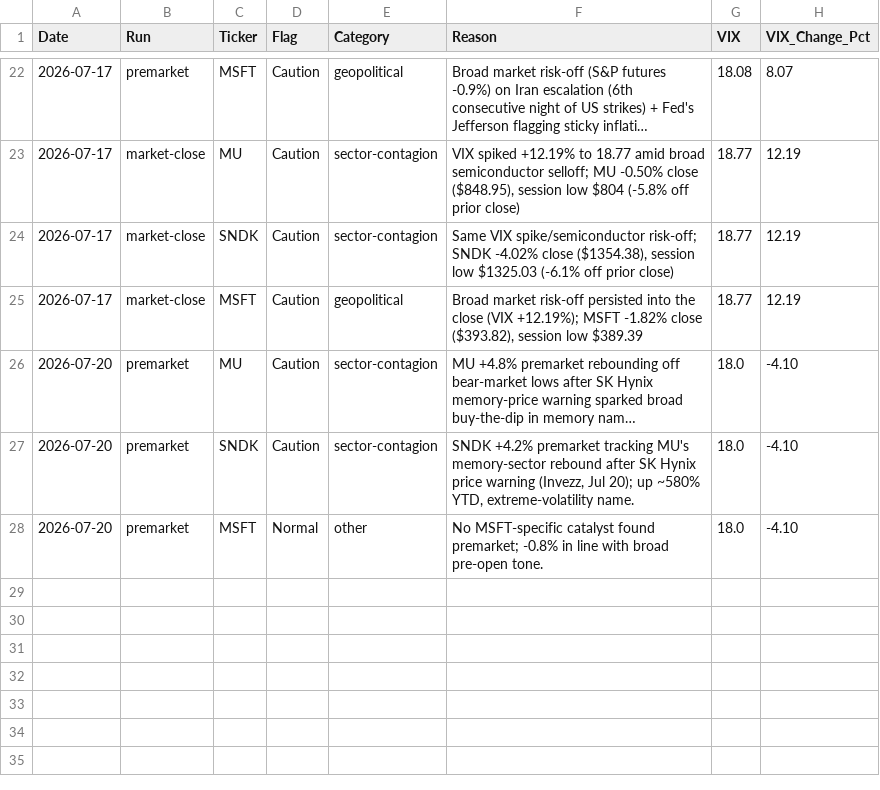
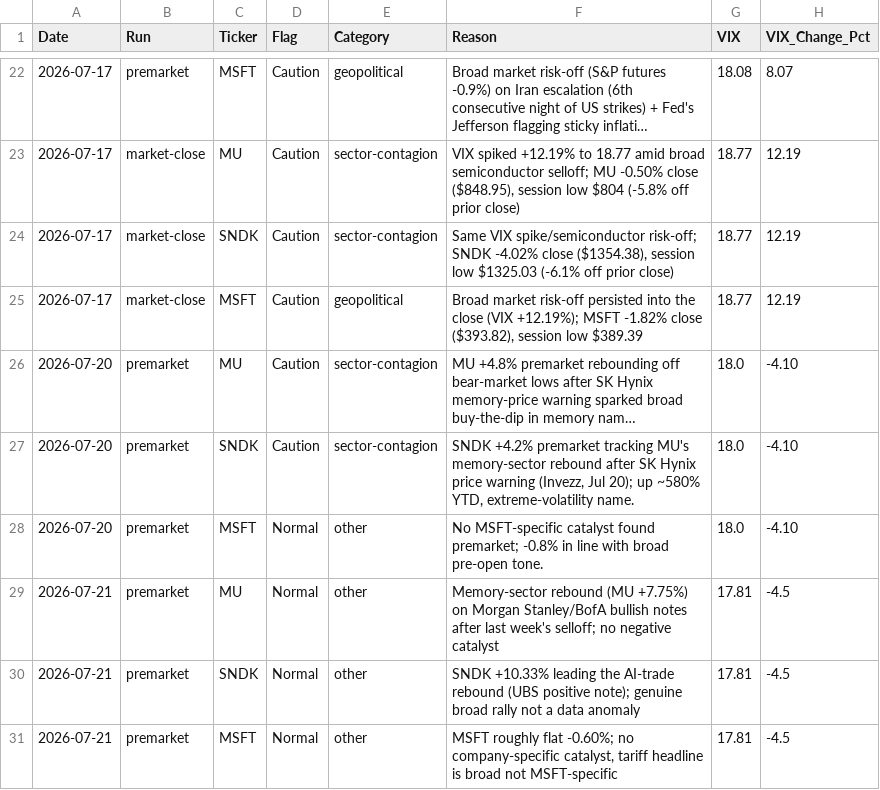
Before and after one commit to PVega007/stock-dashboard, a CSV file: dip_pop_flag_history.csv, drawn as a sheet; only a part is shown, gaps mark what is left out; long unchanged cells end in …; the diff names each change by its address in the sheet, - before the commit and + after, or states it on an @@ line.

```diff
--- a/dip_pop_flag_history.csv
+++ b/dip_pop_flag_history.csv
+row 29: 2026-07-21 | premarket | MU | Normal | other | Memory-sector rebound (MU +7.75%) on Morgan Stanley/BofA bullish notes after last week's selloff; no negative catalyst | 17.81 | -4.5
+row 30: 2026-07-21 | premarket | SNDK | Normal | other | SNDK +10.33% leading the AI-trade rebound (UBS positive note); genuine broad rally not a data anomaly | 17.81 | -4.5
+row 31: 2026-07-21 | premarket | MSFT | Normal | other | MSFT roughly flat -0.60%; no company-specific catalyst, tariff headline is broad not MSFT-specific | 17.81 | -4.5
```
Also changed, not shown: dip_pop_daily_monitor.csv, 5 other files.
